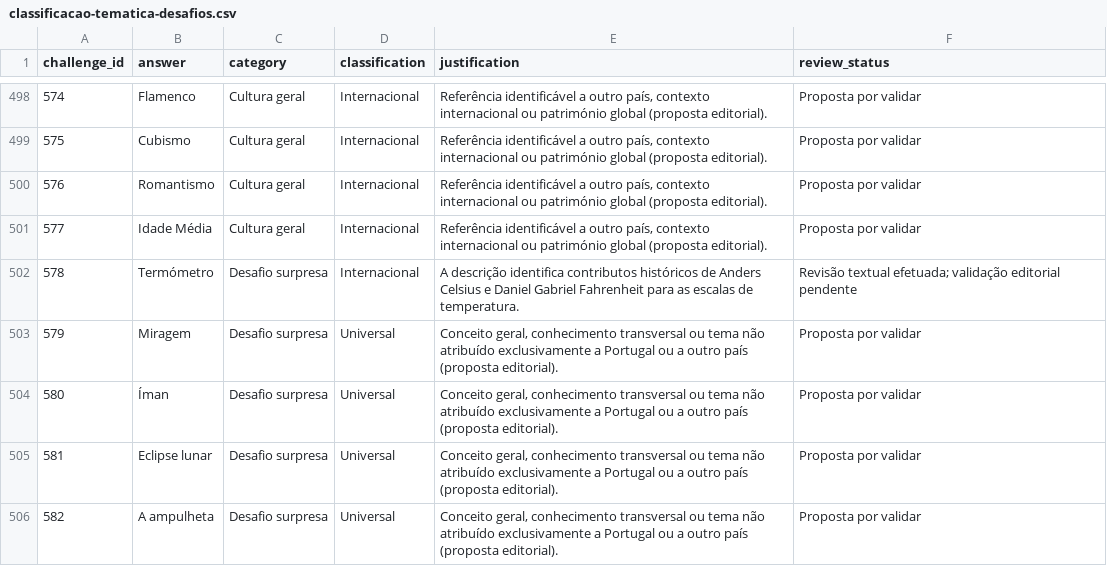
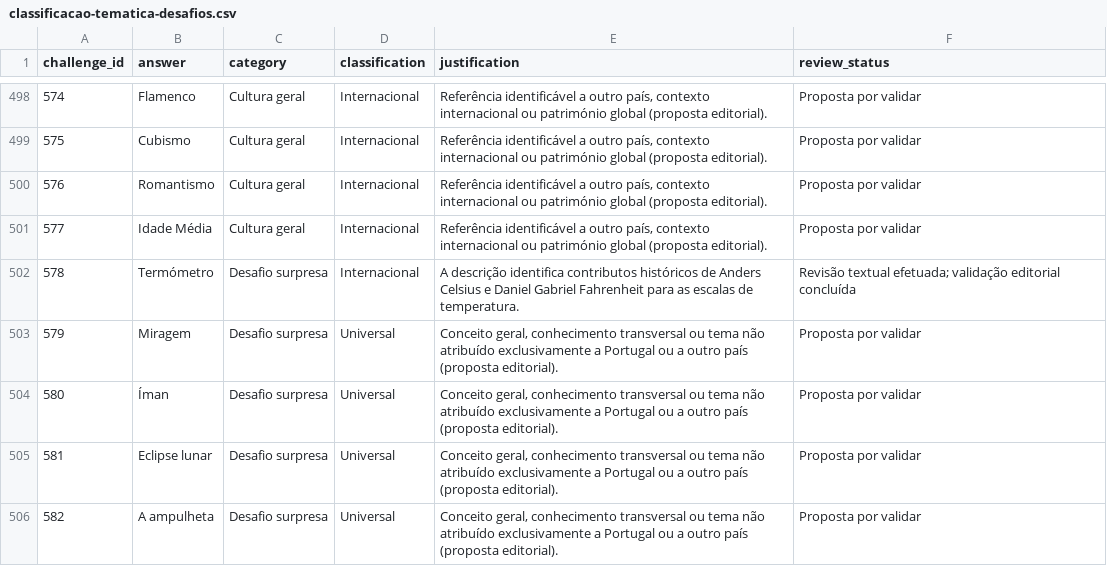
Before and after one commit to lufime/ATINA, a CSV file: .atina-interno/classificacao-tematica-desafios.csv, drawn as a sheet; only a part is shown, gaps mark what is left out; the diff covers the shown part only.

Commit message:
Mark 16 thematic classifications as editorially reviewed

```diff
--- a/.atina-interno/classificacao-tematica-desafios.csv
+++ b/.atina-interno/classificacao-tematica-desafios.csv
@@ -501,3 +501,3 @@
 "577","Idade Média","Cultura geral","Internacional","Referência identificável a outro país, contexto internacional ou património global (proposta editorial).","Proposta por validar"
-"578","Termómetro","Desafio surpresa","Internacional","A descrição identifica contributos históricos de Anders Celsius e Daniel Gabriel Fahrenheit para as escalas de temperatura.","Revisão textual efetuada; validação editorial pendente"
+"578","Termómetro","Desafio surpresa","Internacional","A descrição identifica contributos históricos de Anders Celsius e Daniel Gabriel Fahrenheit para as escalas de temperatura.","Revisão textual efetuada; validação editorial concluída"
 "579","Miragem","Desafio surpresa","Universal","Conceito geral, conhecimento transversal ou tema não atribuído exclusivamente a Portugal ou a outro país (proposta editorial).","Proposta por validar"
```
Also changed, not shown: 15 edited cells elsewhere in this file.
